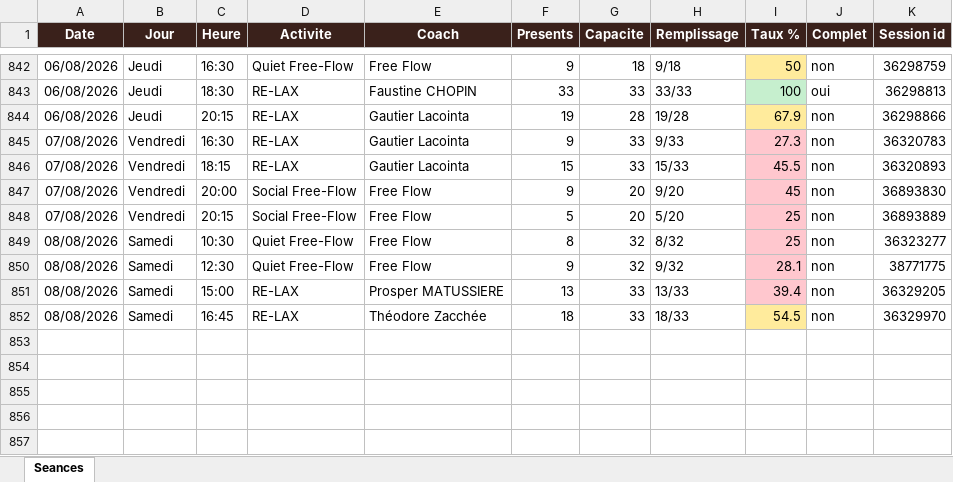
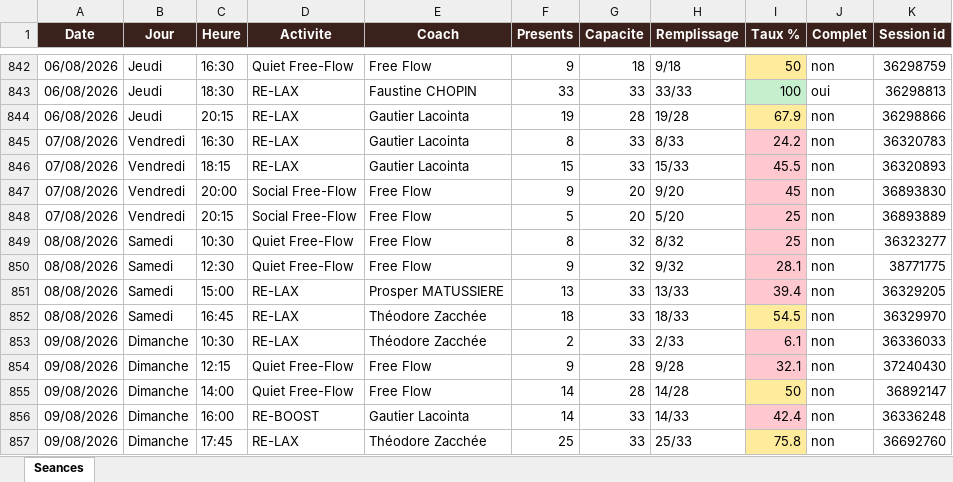
Before and after one commit to sbbb-git/reset, an Excel workbook: reset_seances.xlsx, sheet Seances, drawn as a sheet; only a part is shown, gaps mark what is left out; values as stored, in another font and other column widths than the file's, no borders; the diff names each change by its address in the sheet, - before the commit and + after, or states it on an @@ line.

```diff
--- a/reset_seances.xlsx (sheet Seances)
+++ b/reset_seances.xlsx (sheet Seances)
-F845 (Presents): 9
+F845 (Presents): 8
-H845 (Remplissage): 9/33
+H845 (Remplissage): 8/33
-I845 (Taux %): 27.3
+I845 (Taux %): 24.2
+row 853: 09/08/2026 | Dimanche | 10:30 | RE-LAX | Théodore Zacchée | 2 | 33 | 2/33 | 6.1 | non | 36336033
+row 854: 09/08/2026 | Dimanche | 12:15 | Quiet Free-Flow | Free Flow | 9 | 28 | 9/28 | 32.1 | non | 37240430
+row 855: 09/08/2026 | Dimanche | 14:00 | Quiet Free-Flow | Free Flow | 14 | 28 | 14/28 | 50 | non | 36892147
+row 856: 09/08/2026 | Dimanche | 16:00 | RE-BOOST | Gautier Lacointa | 14 | 33 | 14/33 | 42.4 | non | 36336248
+row 857: 09/08/2026 | Dimanche | 17:45 | RE-LAX | Théodore Zacchée | 25 | 33 | 25/33 | 75.8 | non | 36692760
```
Also changed, not shown: 3 other files.
